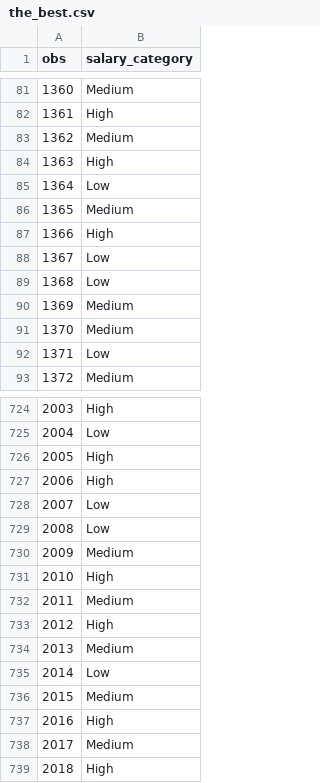
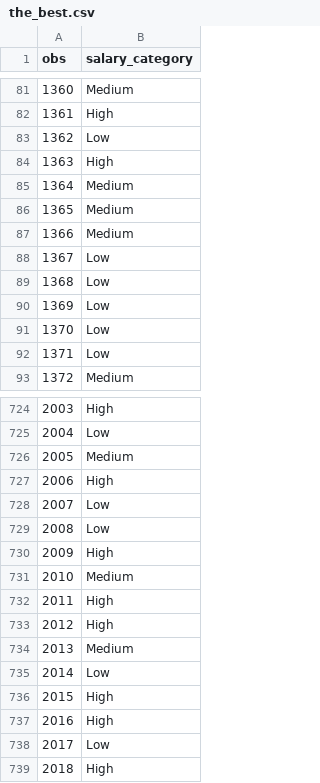
Before and after one commit to HubertKlosowski/bitgrit, a CSV file: the_best.csv, drawn as a sheet; only a part is shown, gaps mark what is left out; the diff covers the shown part only.

```diff
--- a/the_best.csv
+++ b/the_best.csv
@@ -82,11 +82,11 @@ obs,salary_category
 1361,High
-1362,Medium
+1362,Low
 1363,High
-1364,Low
+1364,Medium
 1365,Medium
-1366,High
+1366,Medium
 1367,Low
 1368,Low
-1369,Medium
-1370,Medium
+1369,Low
+1370,Low
 1371,Low
@@ -725,3 +725,3 @@ obs,salary_category
 2004,Low
-2005,High
+2005,Medium
 2006,High
@@ -729,5 +729,5 @@ obs,salary_category
 2008,Low
-2009,Medium
-2010,High
-2011,Medium
+2009,High
+2010,Medium
+2011,High
 2012,High
@@ -735,5 +735,5 @@ obs,salary_category
 2014,Low
-2015,Medium
+2015,High
 2016,High
-2017,Medium
+2017,Low
 2018,High
```
Also changed, not shown: 74 edited cells elsewhere in this file, 5 other files.
